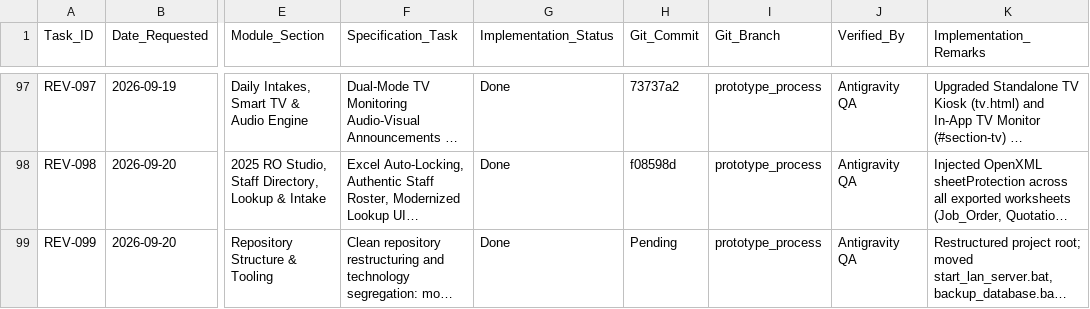
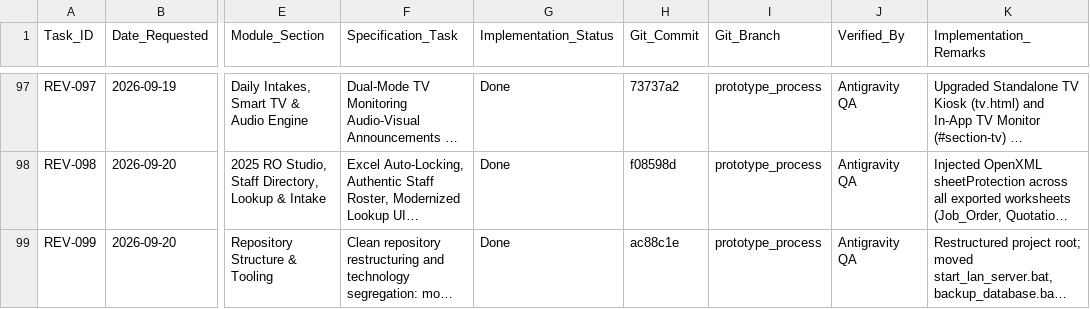
Before and after one commit to Justin-stack101/Hontech_Main_Active_Development_PHP_SQL, a CSV file: Revisions checklist.csv, drawn as a sheet; only a part is shown, gaps mark what is left out; long unchanged cells end in …; the diff names each change by its address in the sheet, - before the commit and + after, or states it on an @@ line.

Commit message:
docs(REV-099): update Revisions checklist with commit hash

```diff
--- a/Revisions checklist.csv
+++ b/Revisions checklist.csv
-H99 (Git_Commit): Pending
+H99 (Git_Commit): ac88c1e
```
